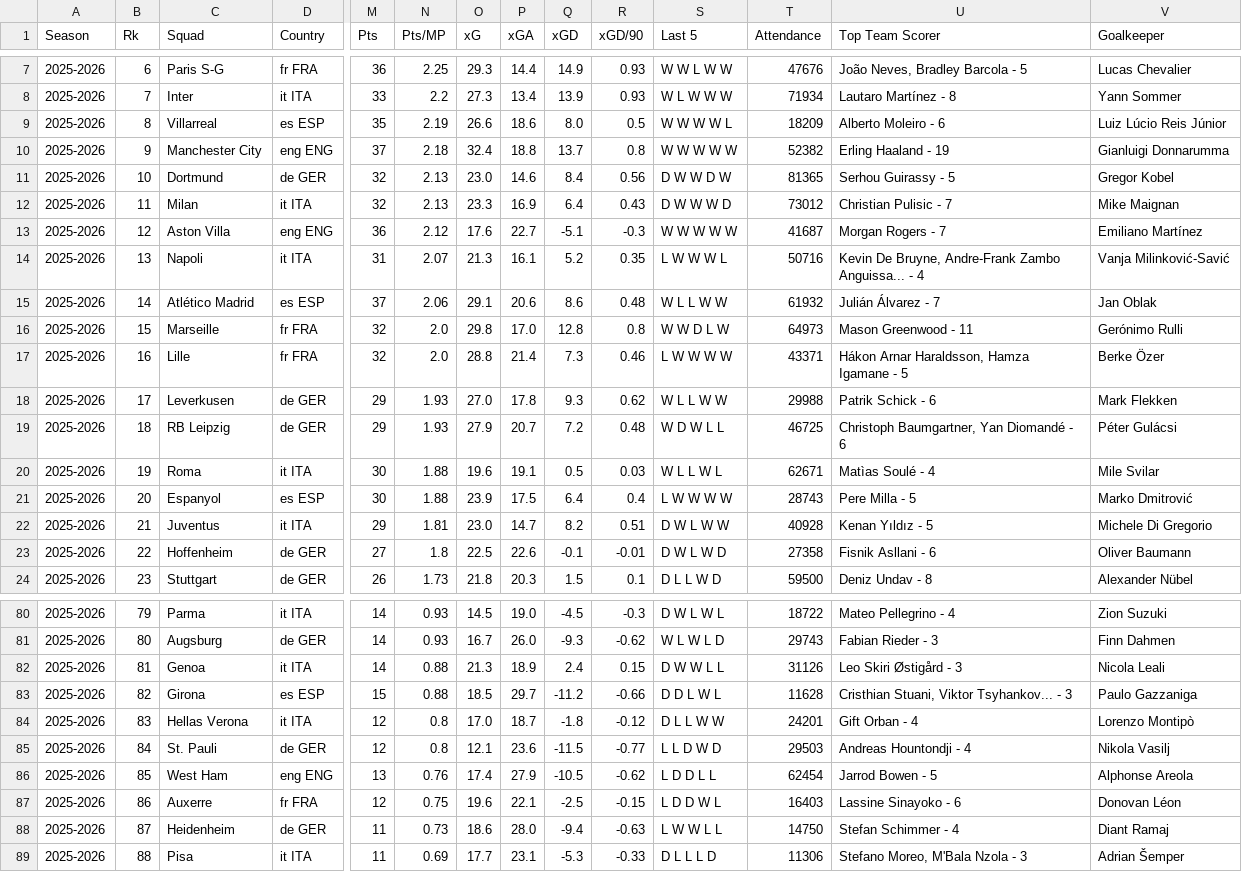
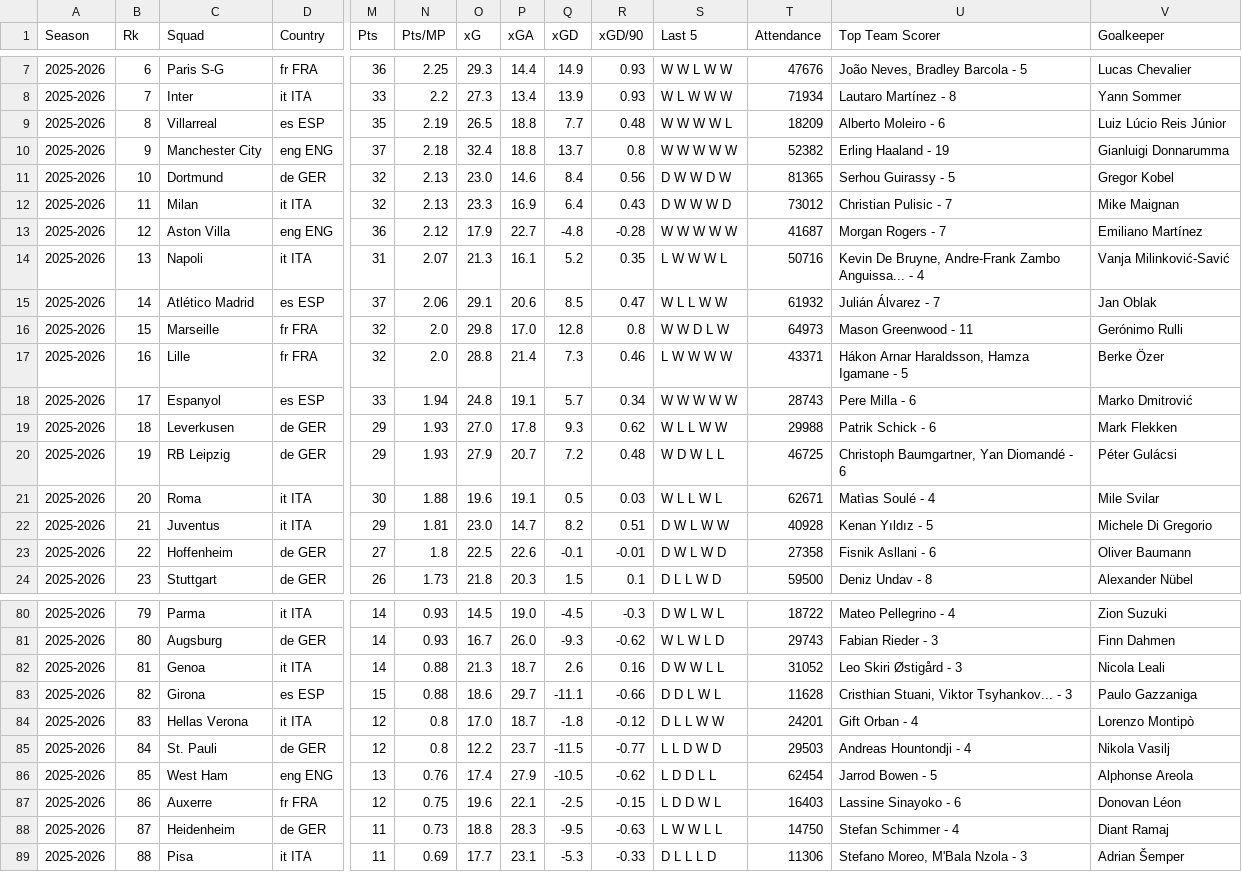
Before and after one commit to TwinAnalytics/player-score, a CSV file: Data/Raw/big5_table-2025-2026.csv, drawn as a sheet; only a part is shown, gaps mark what is left out; removed rows and columns are numbered as before the commit, all else as after; rows hold the shown columns only; the diff covers the shown part only; the diff names each change by its address in the sheet, - before the commit and + after, or states it on an @@ line.

```diff
--- a/Data/Raw/big5_table-2025-2026.csv
+++ b/Data/Raw/big5_table-2025-2026.csv
-O9 (xG): 26.6
+O9 (xG): 26.5
-P9 (xGA): 18.6
+P9 (xGA): 18.8
-Q9 (xGD): 8.0
+Q9 (xGD): 7.7
-R9 (xGD/90): 0.5
+R9 (xGD/90): 0.48
-O13 (xG): 17.6
+O13 (xG): 17.9
-Q13 (xGD): -5.1
+Q13 (xGD): -4.8
-R13 (xGD/90): -0.3
+R13 (xGD/90): -0.28
-Q15 (xGD): 8.6
+Q15 (xGD): 8.5
-R15 (xGD/90): 0.48
+R15 (xGD/90): 0.47
+row 18: 2025-2026 | 17 | Espanyol | es ESP | 33 | 1.94 | 24.8 | 19.1 | 5.7 | 0.34 | W W W W W | 28743 | Pere Milla - 6 | Marko Dmitrović
-B19 (Rk): 17
+B19 (Rk): 18
-B20 (Rk): 18
+B20 (Rk): 19
-B21 (Rk): 19
+B21 (Rk): 20
-row 21: 2025-2026 | 20 | Espanyol | es ESP | 30 | 1.88 | 23.9 | 17.5 | 6.4 | 0.4 | L W W W W | 28743 | Pere Milla - 5 | Marko Dmitrović
-P82 (xGA): 18.9
+P82 (xGA): 18.7
-Q82 (xGD): 2.4
+Q82 (xGD): 2.6
-R82 (xGD/90): 0.15
+R82 (xGD/90): 0.16
-T82 (Attendance): 31126
+T82 (Attendance): 31052
-O83 (xG): 18.5
+O83 (xG): 18.6
-Q83 (xGD): -11.2
+Q83 (xGD): -11.1
-O85 (xG): 12.1
+O85 (xG): 12.2
-P85 (xGA): 23.6
+P85 (xGA): 23.7
-O88 (xG): 18.6
+O88 (xG): 18.8
-P88 (xGA): 28.0
+P88 (xGA): 28.3
-Q88 (xGD): -9.4
+Q88 (xGD): -9.5
```
Also changed, not shown: 1 added row, 1 removed row and 78 edited cells elsewhere in this file, Data/Processed/big5_table_all_seasons.csv, Data/Processed/player_scores-2025-2026.csv, 6 other files.
